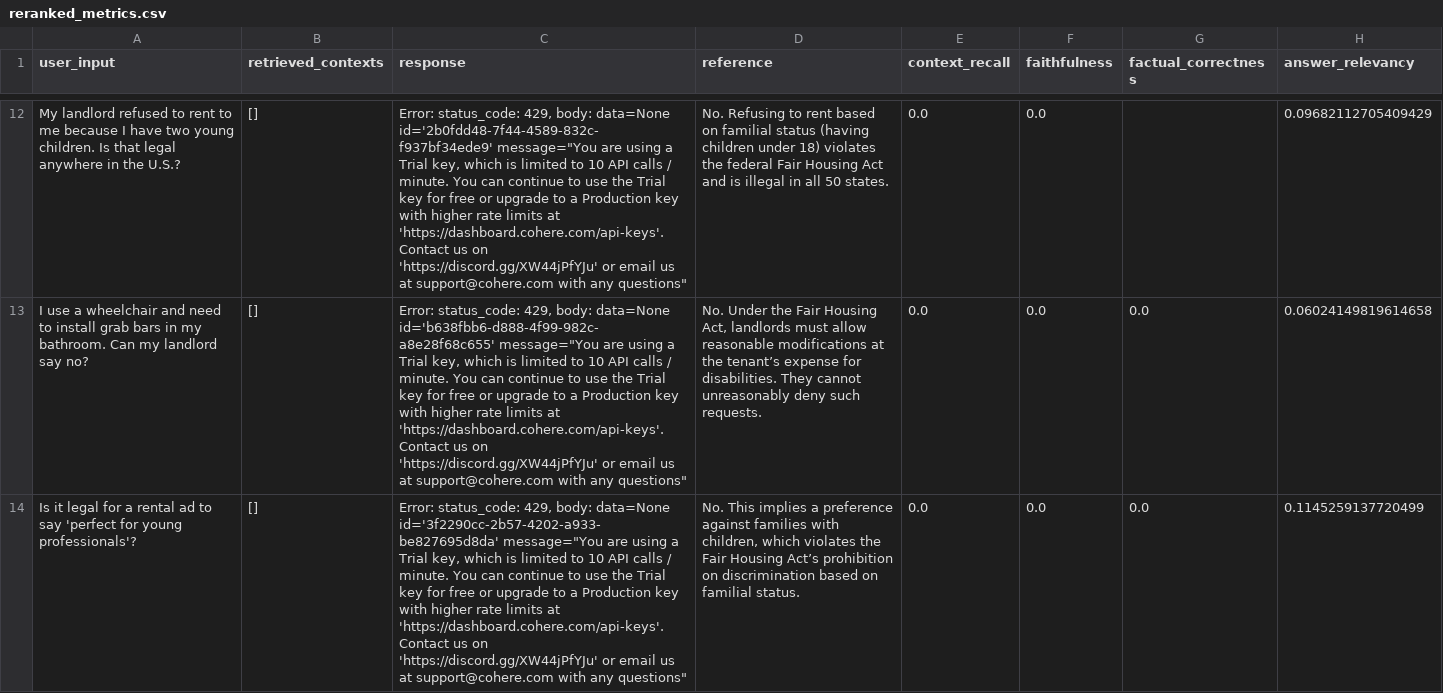
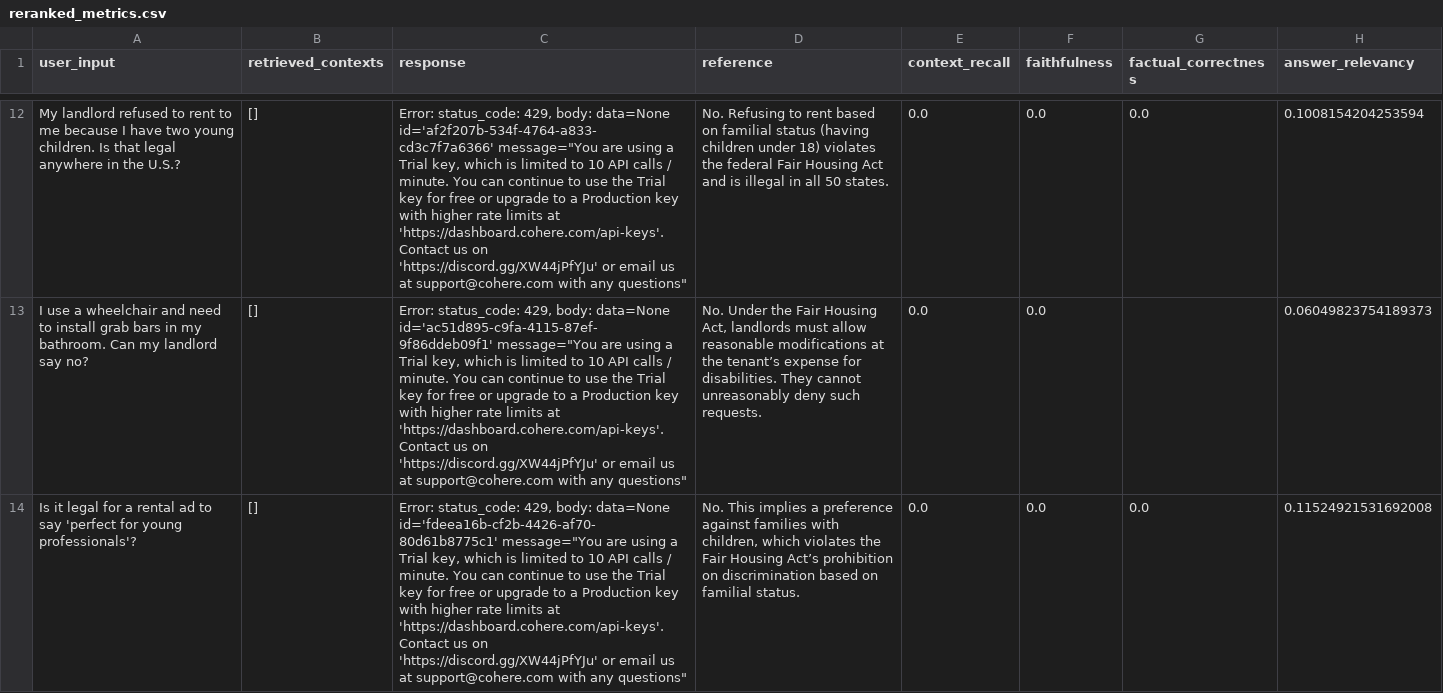
Before and after one commit to Swathi3255/AIE2, a CSV file: 11_certification_challenge/evaluation_results/reranked_metrics.csv, drawn as a sheet; only a part is shown, gaps mark what is left out; the diff covers the shown part only; the diff names each change by its address in the sheet, - before the commit and + after, or states it on an @@ line.

```diff
--- a/11_certification_challenge/evaluation_results/reranked_metrics.csv
+++ b/11_certification_challenge/evaluation_results/reranked_metrics.csv
-C12 (response): …body: data=None id='2b0fdd48-7f44-4589-832c-f937bf34ede9' message="You are…
+C12 (response): …body: data=None id='af2f207b-534f-4764-a833-cd3c7f7a6366' message="You are…
-G12 (factual_correctness): (empty)
+G12 (factual_correctness): 0.0
-H12 (answer_relevancy): 0.09682112705409429
+H12 (answer_relevancy): 0.1008154204253594
-C13 (response): …body: data=None id='b638fbb6-d888-4f99-982c-a8e28f68c655' message="You are…
+C13 (response): …body: data=None id='ac51d895-c9fa-4115-87ef-9f86ddeb09f1' message="You are…
-G13 (factual_correctness): 0.0
+G13 (factual_correctness): (empty)
-H13 (answer_relevancy): 0.06024149819614658
+H13 (answer_relevancy): 0.06049823754189373
-C14 (response): …body: data=None id='3f2290cc-2b57-4202-a933-be827695d8da' message="You are…
+C14 (response): …body: data=None id='fdeea16b-cf2b-4426-af70-80d61b8775c1' message="You are…
-H14 (answer_relevancy): 0.1145259137720499
+H14 (answer_relevancy): 0.11524921531692008
```
Also changed, not shown: 44 edited cells elsewhere in this file, 11_certification_challenge/evaluation_results/baseline_results.csv, 11_certification_challenge/evaluation_results/reranked_results.csv, 19 other files.
